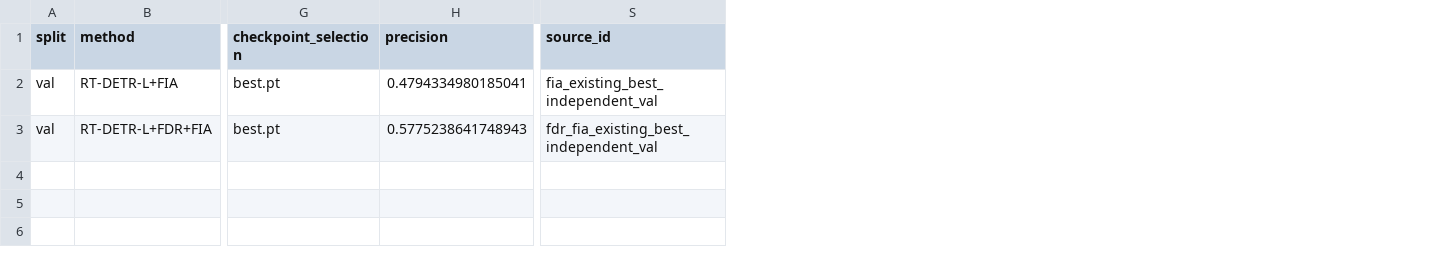
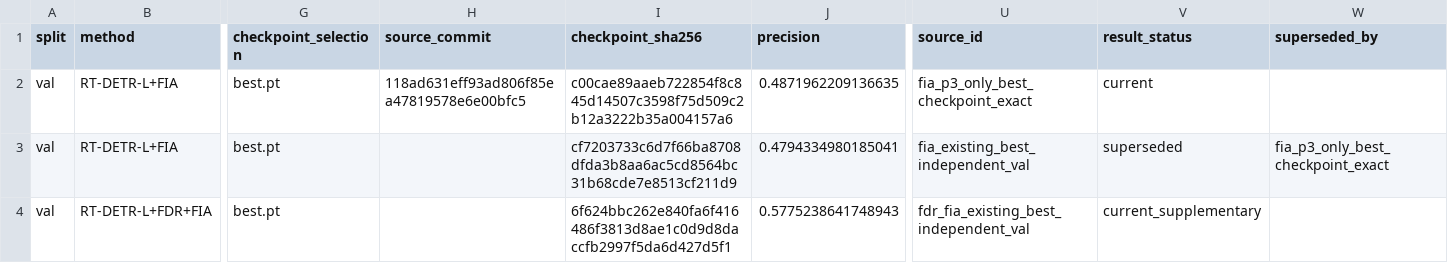
Before and after one commit to kkc236/icassp2027-fdr-bpdd-fia-material, a CSV file: paper_material/results/fia_existing_best_val_results.csv, drawn as a sheet; only a part is shown, gaps mark what is left out; addresses are those after the commit; rows hold the shown columns only; the diff names each change by its address in the sheet, - before the commit and + after, or states it on an @@ line.

```diff
--- a/paper_material/results/fia_existing_best_val_results.csv
+++ b/paper_material/results/fia_existing_best_val_results.csv
+column H (source_commit), empty
+column I (checkpoint_sha256), rows 3-4: cf7203733c6d7f66ba8708dfda3b8aa6ac5cd8564bc31b68cde7e8513cf211d9 | 6f624bbc262e840fa6f416486f3813d8ae1c0d9d8daccfb2997f5da6d427d5f1
+column V (result_status), rows 3-4: superseded | current_supplementary
+column W (superseded_by), row 3: fia_p3_only_best_checkpoint_exact
+row 2: val | RT-DETR-L+FIA | best.pt | 118ad631eff93ad806f85ea47819578e6e00bfc5 | c00cae89aaeb722854f8c845d14507c3598f75d509c2b12a3222b35a004157a6 | 0.4871962209136635 | fia_p3_only_best_checkpoint_exact | current
```
Also changed, not shown: paper_material/results/fia_existing_best_test_results.csv, 25 other files.
